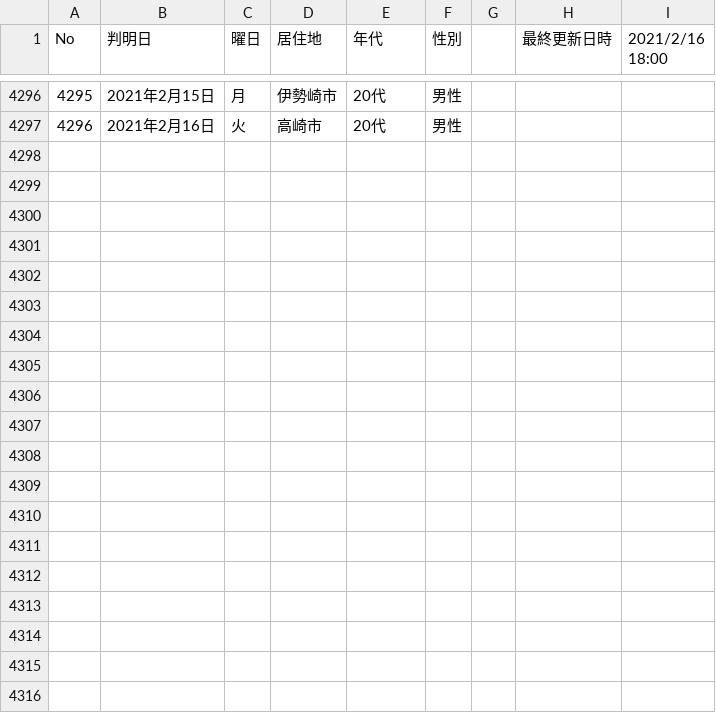
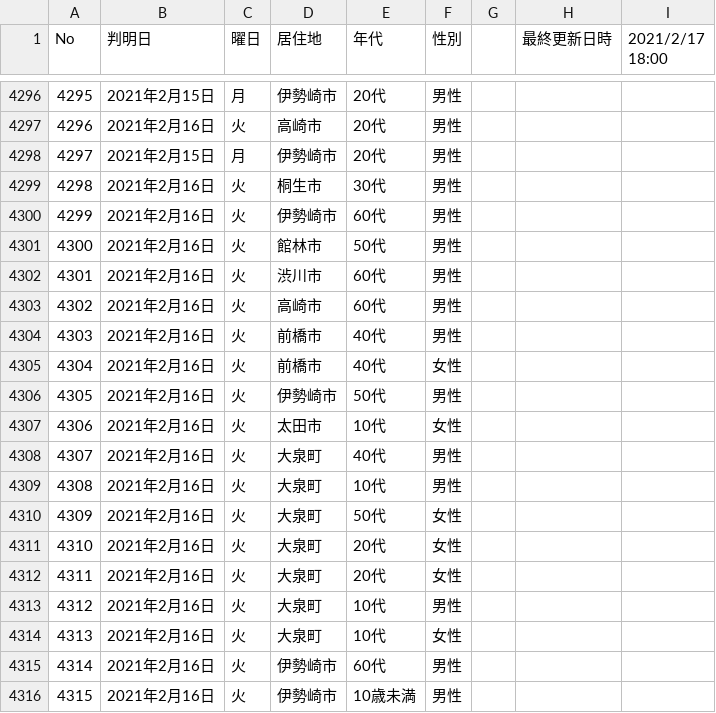
Before and after one commit to code4sabae/opendatagojp, a CSV file: csv/gunma-ken/patients.csv, drawn as a sheet; only a part is shown, gaps mark what is left out; the diff covers the shown part only.

Commit message:
update data

```diff
--- a/csv/gunma-ken/patients.csv
+++ b/csv/gunma-ken/patients.csv
@@ -1 +1 @@
-No,判明日,曜日,居住地,年代,性別,,最終更新日時,2021/2/16 18:00
+No,判明日,曜日,居住地,年代,性別,,最終更新日時,2021/2/17 18:00
@@ -4297 +4297,20 @@
 4296,2021年2月16日,火,高崎市,20代,男性,,,
+4297,2021年2月15日,月,伊勢崎市,20代,男性,,,
+4298,2021年2月16日,火,桐生市,30代,男性,,,
+4299,2021年2月16日,火,伊勢崎市,60代,男性,,,
+4300,2021年2月16日,火,館林市,50代,男性,,,
+4301,2021年2月16日,火,渋川市,60代,男性,,,
+4302,2021年2月16日,火,高崎市,60代,男性,,,
+4303,2021年2月16日,火,前橋市,40代,男性,,,
+4304,2021年2月16日,火,前橋市,40代,女性,,,
+4305,2021年2月16日,火,伊勢崎市,50代,男性,,,
+4306,2021年2月16日,火,太田市,10代,女性,,,
+4307,2021年2月16日,火,大泉町,40代,男性,,,
+4308,2021年2月16日,火,大泉町,10代,男性,,,
+4309,2021年2月16日,火,大泉町,50代,女性,,,
+4310,2021年2月16日,火,大泉町,20代,女性,,,
+4311,2021年2月16日,火,大泉町,20代,女性,,,
+4312,2021年2月16日,火,大泉町,10代,男性,,,
+4313,2021年2月16日,火,大泉町,10代,女性,,,
+4314,2021年2月16日,火,伊勢崎市,60代,男性,,,
+4315,2021年2月16日,火,伊勢崎市,10歳未満,男性,,,
```
Also changed, not shown: 9 added rows elsewhere in this file, csv/gunma-ken/advice-cases.csv, csv/kobe-shi/patients.csv, 8 other files.
